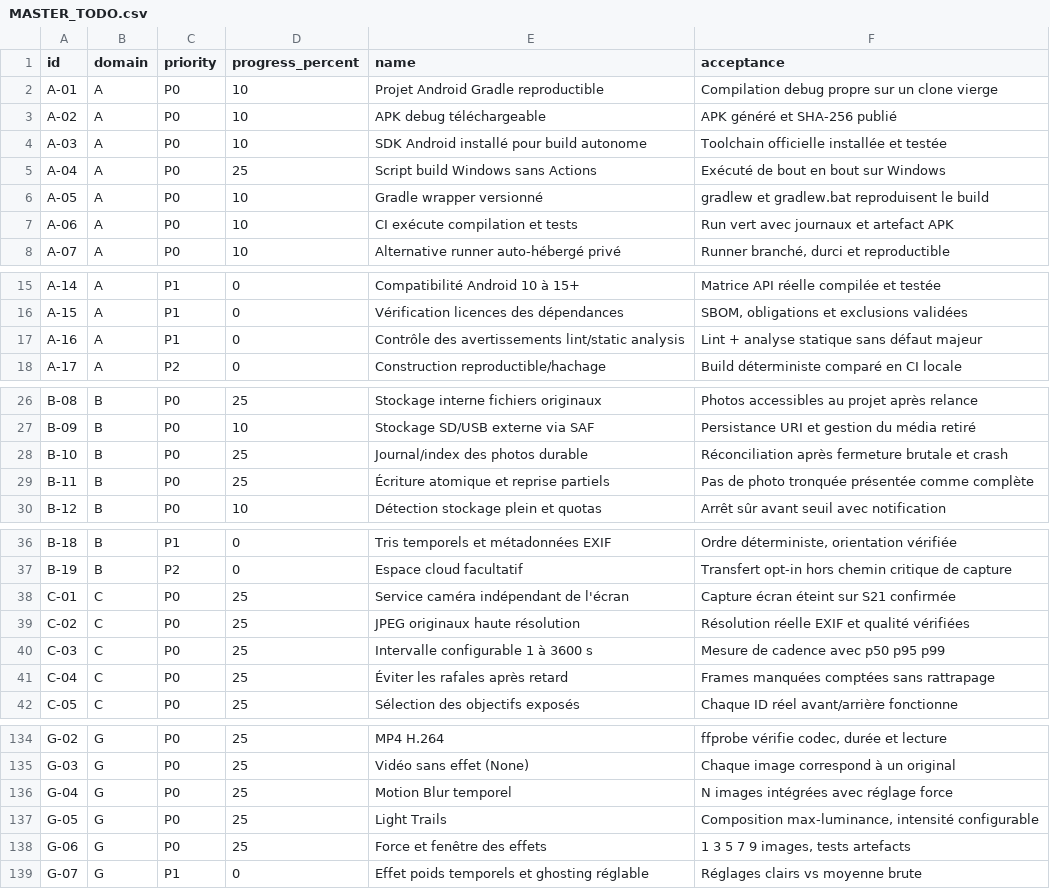
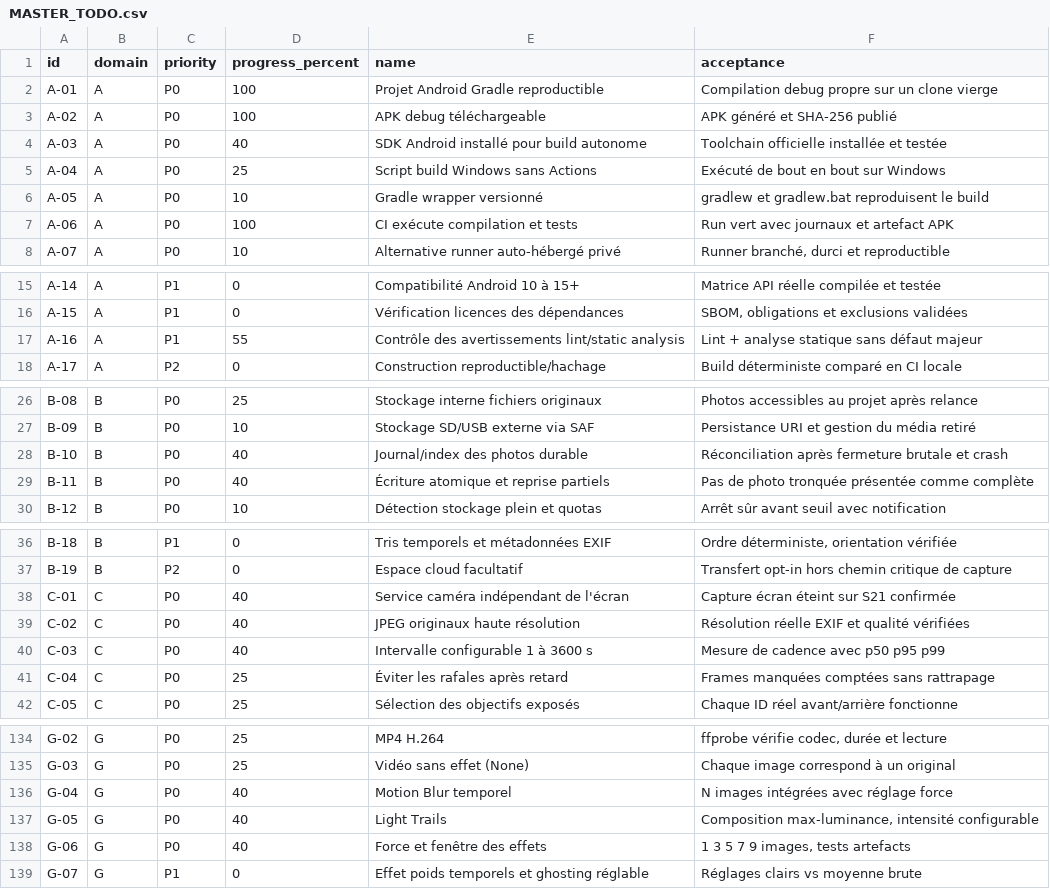
Before and after one commit to jboehm1/timelapse, a CSV file: docs/MASTER_TODO.csv, drawn as a sheet; only a part is shown, gaps mark what is left out; the diff covers the shown part only.

Commit message:
progress: mark verified green APK/JUnit/lint gates and compiled alpha features with CI evidence

```diff
--- a/docs/MASTER_TODO.csv
+++ b/docs/MASTER_TODO.csv
@@ -1,8 +1,8 @@
 id,domain,priority,progress_percent,name,acceptance
-"A-01","A","P0","10","Projet Android Gradle reproductible","Compilation debug propre sur un clone vierge"
-"A-02","A","P0","10","APK debug téléchargeable","APK généré et SHA-256 publié"
-"A-03","A","P0","10","SDK Android installé pour build autonome","Toolchain officielle installée et testée"
+"A-01","A","P0","100","Projet Android Gradle reproductible","Compilation debug propre sur un clone vierge"
+"A-02","A","P0","100","APK debug téléchargeable","APK généré et SHA-256 publié"
+"A-03","A","P0","40","SDK Android installé pour build autonome","Toolchain officielle installée et testée"
 "A-04","A","P0","25","Script build Windows sans Actions","Exécuté de bout en bout sur Windows"
 "A-05","A","P0","10","Gradle wrapper versionné","gradlew et gradlew.bat reproduisent le build"
-"A-06","A","P0","10","CI exécute compilation et tests","Run vert avec journaux et artefact APK"
+"A-06","A","P0","100","CI exécute compilation et tests","Run vert avec journaux et artefact APK"
 "A-07","A","P0","10","Alternative runner auto-hébergé privé","Runner branché, durci et reproductible"
@@ -16,3 +16,3 @@ id,domain,priority,progress_percent,name,acceptance
 "A-15","A","P1","0","Vérification licences des dépendances","SBOM, obligations et exclusions validées"
-"A-16","A","P1","0","Contrôle des avertissements lint/static analysis","Lint + analyse statique sans défaut majeur"
+"A-16","A","P1","55","Contrôle des avertissements lint/static analysis","Lint + analyse statique sans défaut majeur"
 "A-17","A","P2","0","Construction reproductible/hachage","Build déterministe comparé en CI locale"
@@ -27,4 +27,4 @@ id,domain,priority,progress_percent,name,acceptance
 "B-09","B","P0","10","Stockage SD/USB externe via SAF","Persistance URI et gestion du média retiré"
-"B-10","B","P0","25","Journal/index des photos durable","Réconciliation après fermeture brutale et crash"
-"B-11","B","P0","25","Écriture atomique et reprise partiels","Pas de photo tronquée présentée comme complète"
+"B-10","B","P0","40","Journal/index des photos durable","Réconciliation après fermeture brutale et crash"
+"B-11","B","P0","40","Écriture atomique et reprise partiels","Pas de photo tronquée présentée comme complète"
 "B-12","B","P0","10","Détection stockage plein et quotas","Arrêt sûr avant seuil avec notification"
@@ -37,5 +37,5 @@ id,domain,priority,progress_percent,name,acceptance
 "B-19","B","P2","0","Espace cloud facultatif","Transfert opt-in hors chemin critique de capture"
-"C-01","C","P0","25","Service caméra indépendant de l'écran","Capture écran éteint sur S21 confirmée"
-"C-02","C","P0","25","JPEG originaux haute résolution","Résolution réelle EXIF et qualité vérifiées"
-"C-03","C","P0","25","Intervalle configurable 1 à 3600 s","Mesure de cadence avec p50 p95 p99"
+"C-01","C","P0","40","Service caméra indépendant de l'écran","Capture écran éteint sur S21 confirmée"
+"C-02","C","P0","40","JPEG originaux haute résolution","Résolution réelle EXIF et qualité vérifiées"
+"C-03","C","P0","40","Intervalle configurable 1 à 3600 s","Mesure de cadence avec p50 p95 p99"
 "C-04","C","P0","25","Éviter les rafales après retard","Frames manquées comptées sans rattrapage"
@@ -135,5 +135,5 @@ id,domain,priority,progress_percent,name,acceptance
 "G-03","G","P0","25","Vidéo sans effet (None)","Chaque image correspond à un original"
-"G-04","G","P0","25","Motion Blur temporel","N images intégrées avec réglage force"
-"G-05","G","P0","25","Light Trails","Composition max-luminance, intensité configurable"
-"G-06","G","P0","25","Force et fenêtre des effets","1 3 5 7 9 images, tests artefacts"
+"G-04","G","P0","40","Motion Blur temporel","N images intégrées avec réglage force"
+"G-05","G","P0","40","Light Trails","Composition max-luminance, intensité configurable"
+"G-06","G","P0","40","Force et fenêtre des effets","1 3 5 7 9 images, tests artefacts"
 "G-07","G","P1","0","Effet poids temporels et ghosting réglable","Réglages clairs vs moyenne brute"
```
Also changed, not shown: 4 edited cells elsewhere in this file.
